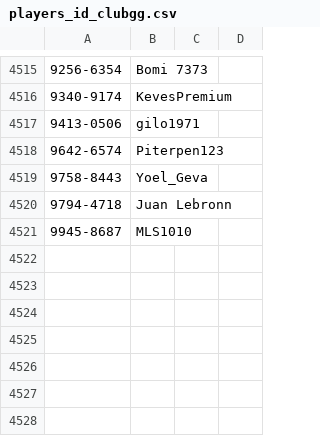
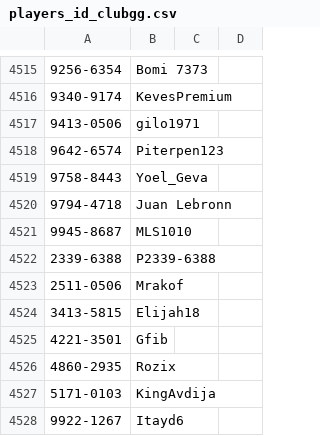
Before and after one commit to ronfal256/clubgg-extract-nicknames, a CSV file: players_id_clubgg.csv, drawn as a sheet; only a part is shown, gaps mark what is left out; the diff names each change by its address in the sheet, - before the commit and + after, or states it on an @@ line.

```diff
--- a/players_id_clubgg.csv
+++ b/players_id_clubgg.csv
+row 4522: 2339-6388 | P2339-6388
+row 4523: 2511-0506 | Mrakof
+row 4524: 3413-5815 | Elijah18
+row 4525: 4221-3501 | Gfib
+row 4526: 4860-2935 | Rozix
+row 4527: 5171-0103 | KingAvdija
+row 4528: 9922-1267 | Itayd6
```
